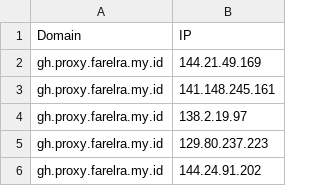
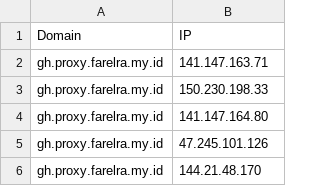
Before and after one commit to Ben523787187/proxyip-tracker, a CSV file: result/domains-ips.csv, drawn as a sheet.

```diff
--- a/result/domains-ips.csv
+++ b/result/domains-ips.csv
@@ -1,6 +1,6 @@
 Domain,IP
-gh.proxy.farelra.my.id,144.21.49.169
-gh.proxy.farelra.my.id,141.148.245.161
-gh.proxy.farelra.my.id,138.2.19.97
-gh.proxy.farelra.my.id,129.80.237.223
-gh.proxy.farelra.my.id,144.24.91.202
+gh.proxy.farelra.my.id,141.147.163.71
+gh.proxy.farelra.my.id,150.230.198.33
+gh.proxy.farelra.my.id,141.147.164.80
+gh.proxy.farelra.my.id,47.245.101.126
+gh.proxy.farelra.my.id,144.21.48.170
```
Also changed, not shown: result/tested-ips.csv.
